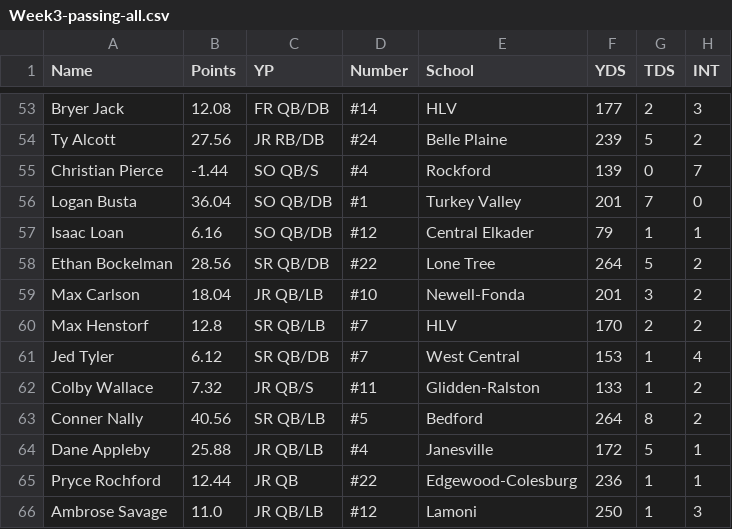
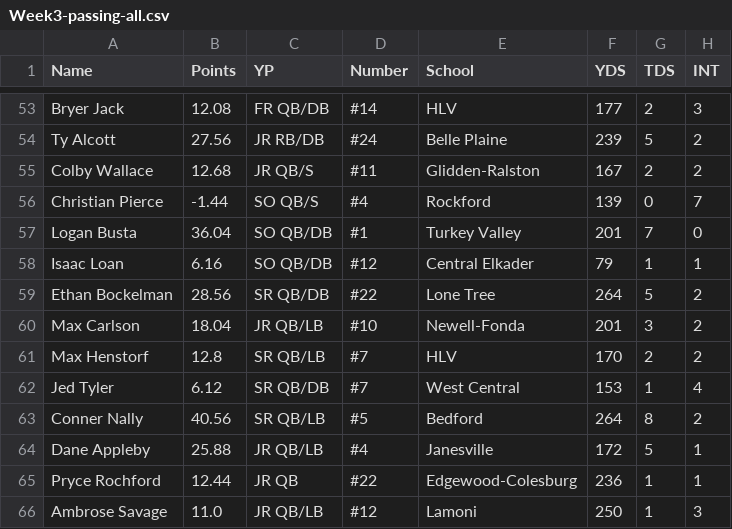
Before and after one commit to Fwiy27/8Man, a CSV file: data/Week3-passing-all.csv, drawn as a sheet; only a part is shown, gaps mark what is left out; removed rows and columns are numbered as before the commit, all else as after; the diff names each change by its address in the sheet, - before the commit and + after, or states it on an @@ line.

```diff
--- a/data/Week3-passing-all.csv
+++ b/data/Week3-passing-all.csv
+row 55: Colby Wallace | 12.68 | JR QB/S | #11 | Glidden-Ralston | 167 | 2 | 2
-row 62: Colby Wallace | 7.32 | JR QB/S | #11 | Glidden-Ralston | 133 | 1 | 2
```
Also changed, not shown: data/Week3-passing.csv, data/Week3-points-ps.csv, 6 other files.
